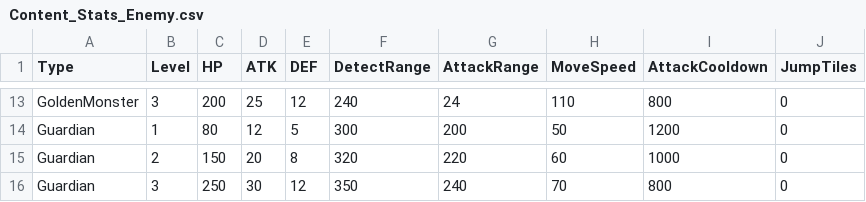
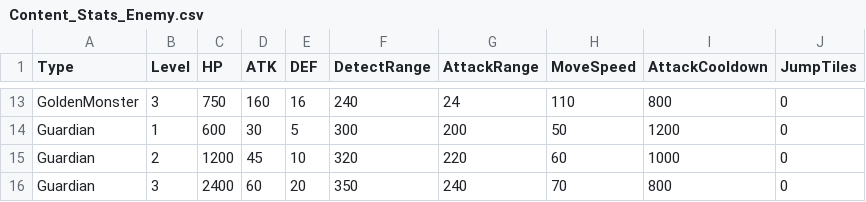
Before and after one commit to Biskraft/ProjectAbyss, a CSV file: Sheets/Content_Stats_Enemy.csv, drawn as a sheet; only a part is shown, gaps mark what is left out; the diff covers the shown part only; the diff names each change by its address in the sheet, - before the commit and + after, or states it on an @@ line.

```diff
--- a/Sheets/Content_Stats_Enemy.csv
+++ b/Sheets/Content_Stats_Enemy.csv
-C13 (HP): 200
+C13 (HP): 750
-D13 (ATK): 25
+D13 (ATK): 160
-E13 (DEF): 12
+E13 (DEF): 16
-C14 (HP): 80
+C14 (HP): 600
-D14 (ATK): 12
+D14 (ATK): 30
-C15 (HP): 150
+C15 (HP): 1200
-D15 (ATK): 20
+D15 (ATK): 45
-E15 (DEF): 8
+E15 (DEF): 10
-C16 (HP): 250
+C16 (HP): 2400
-D16 (ATK): 30
+D16 (ATK): 60
-E16 (DEF): 12
+E16 (DEF): 20
```
Also changed, not shown: 35 edited cells elsewhere in this file, 17 other files.
